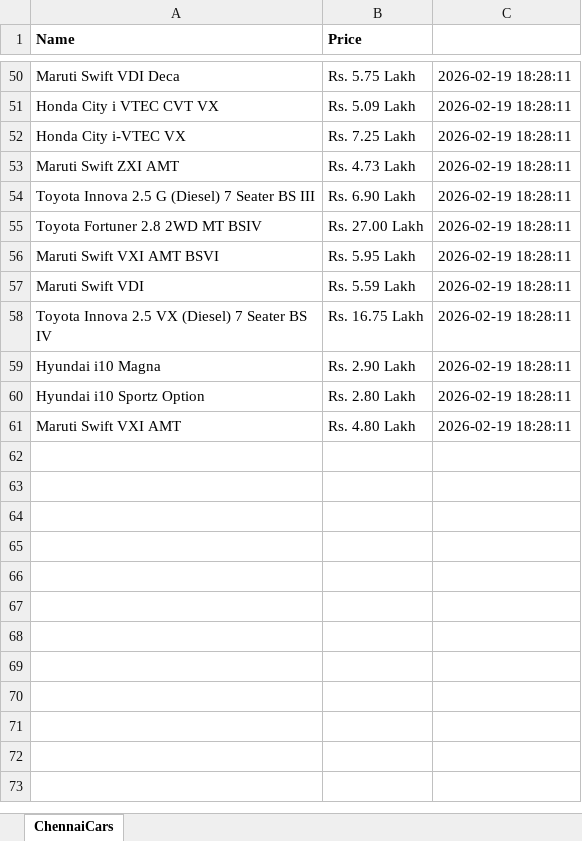
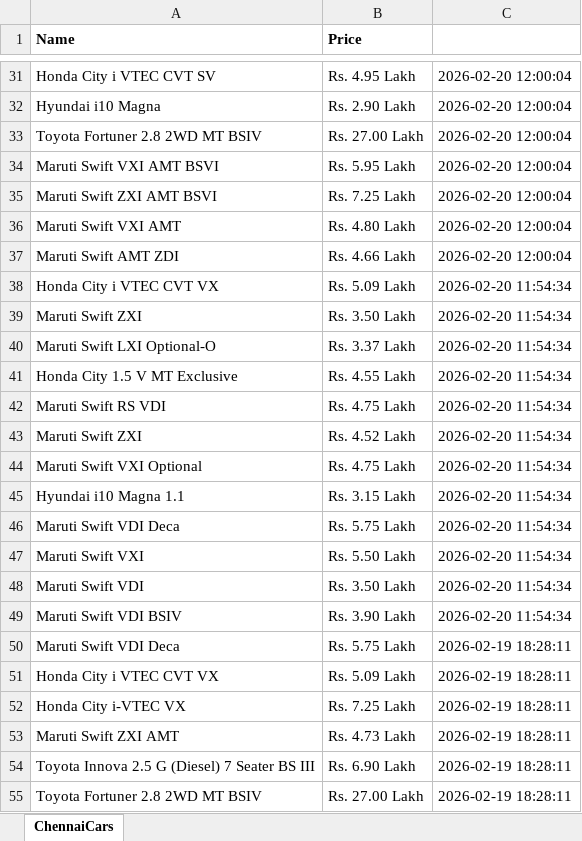
Before and after one commit to Sayan-B15/zigWheelsAutomation, an Excel workbook: UsedCarsOutput.xlsx, sheet ChennaiCars, drawn as a sheet; only a part is shown, gaps mark what is left out; the shorter side is filled out with more unchanged rows; values as stored, in another font and other column widths than the file's, no borders; the diff covers the shown part only; the diff names each change by its address in the sheet, - before the commit and + after, or states it on an @@ line.

```diff
--- a/UsedCarsOutput.xlsx (sheet ChennaiCars)
+++ b/UsedCarsOutput.xlsx (sheet ChennaiCars)
+row 31: Honda City i VTEC CVT SV | Rs. 4.95 Lakh | 2026-02-20 12:00:04
+row 32: Hyundai i10 Magna | Rs. 2.90 Lakh | 2026-02-20 12:00:04
+row 33: Toyota Fortuner 2.8 2WD MT BSIV | Rs. 27.00 Lakh | 2026-02-20 12:00:04
+row 34: Maruti Swift VXI AMT BSVI | Rs. 5.95 Lakh | 2026-02-20 12:00:04
+row 35: Maruti Swift ZXI AMT BSVI | Rs. 7.25 Lakh | 2026-02-20 12:00:04
+row 36: Maruti Swift VXI AMT | Rs. 4.80 Lakh | 2026-02-20 12:00:04
+row 37: Maruti Swift AMT ZDI | Rs. 4.66 Lakh | 2026-02-20 12:00:04
+row 38: Honda City i VTEC CVT VX | Rs. 5.09 Lakh | 2026-02-20 11:54:34
+row 39: Maruti Swift ZXI | Rs. 3.50 Lakh | 2026-02-20 11:54:34
+row 40: Maruti Swift LXI Optional-O | Rs. 3.37 Lakh | 2026-02-20 11:54:34
+row 41: Honda City 1.5 V MT Exclusive | Rs. 4.55 Lakh | 2026-02-20 11:54:34
+row 42: Maruti Swift RS VDI | Rs. 4.75 Lakh | 2026-02-20 11:54:34
+row 43: Maruti Swift ZXI | Rs. 4.52 Lakh | 2026-02-20 11:54:34
+row 44: Maruti Swift VXI Optional | Rs. 4.75 Lakh | 2026-02-20 11:54:34
+row 45: Hyundai i10 Magna 1.1 | Rs. 3.15 Lakh | 2026-02-20 11:54:34
+row 46: Maruti Swift VDI Deca | Rs. 5.75 Lakh | 2026-02-20 11:54:34
+row 47: Maruti Swift VXI | Rs. 5.50 Lakh | 2026-02-20 11:54:34
+row 48: Maruti Swift VDI | Rs. 3.50 Lakh | 2026-02-20 11:54:34
+row 49: Maruti Swift VDI BSIV | Rs. 3.90 Lakh | 2026-02-20 11:54:34
```
Also changed, not shown: 20 added rows, 39 removed rows and 9 edited cells elsewhere in this sheet, BikesOutput.xlsx, 18 other files.
